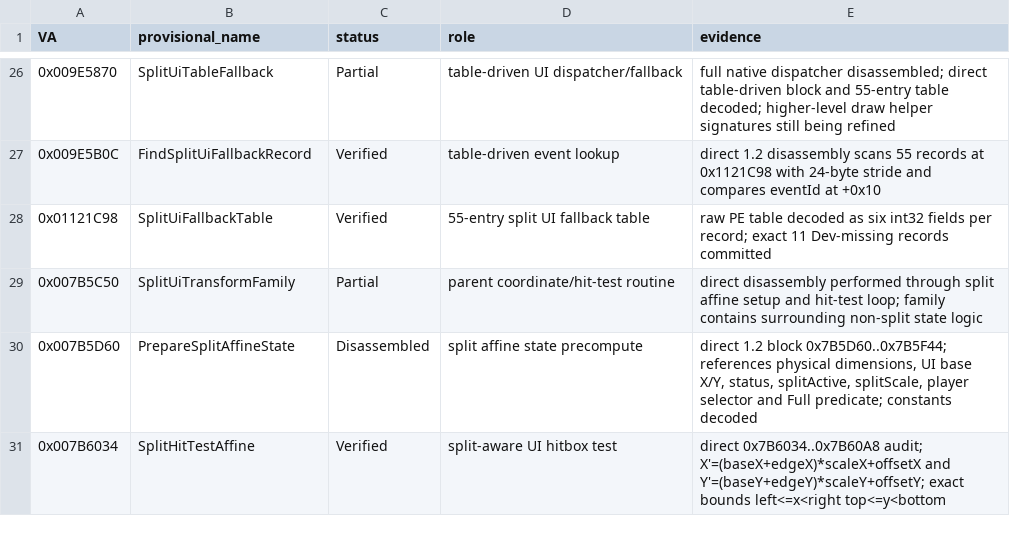
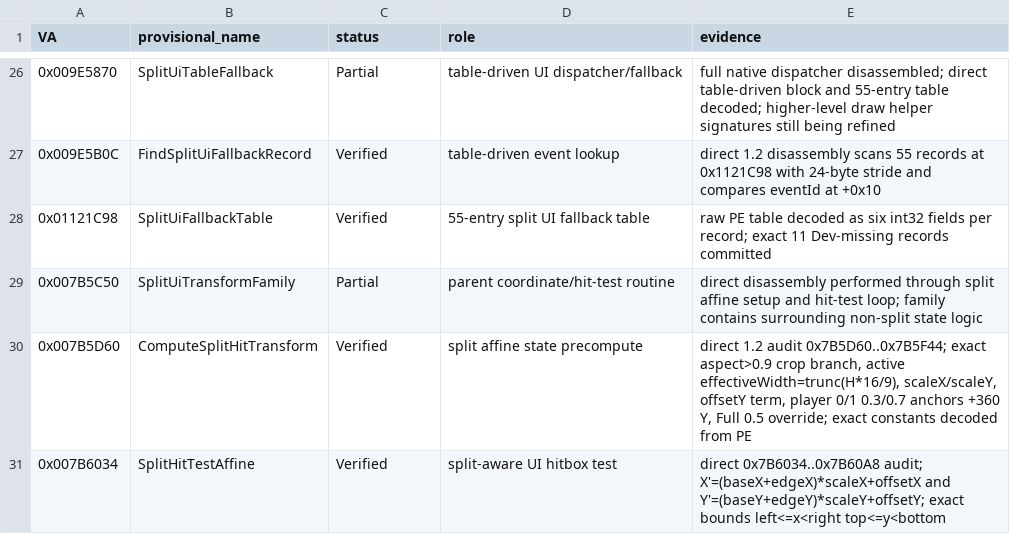
Before and after one commit to Putxo/Biohazard-V-1.2.0-splitscreen, a CSV file: analysis/functions.csv, drawn as a sheet; only a part is shown, gaps mark what is left out.

Commit message:
analysis: promote 7B5D60 affine precompute to Verified

```diff
--- a/analysis/functions.csv
+++ b/analysis/functions.csv
@@ -29,3 +29,3 @@ VA,provisional_name,status,role,evidence
 0x007B5C50,SplitUiTransformFamily,Partial,parent coordinate/hit-test routine,"direct disassembly performed through split affine setup and hit-test loop; family contains surrounding non-split state logic"
-0x007B5D60,PrepareSplitAffineState,Disassembled,split affine state precompute,"direct 1.2 block 0x7B5D60..0x7B5F44; references physical dimensions, UI base X/Y, status, splitActive, splitScale, player selector and Full predicate; constants decoded"
+0x007B5D60,ComputeSplitHitTransform,Verified,split affine state precompute,"direct 1.2 audit 0x7B5D60..0x7B5F44; exact aspect>0.9 crop branch, active effectiveWidth=trunc(H*16/9), scaleX/scaleY, offsetY term, player 0/1 0.3/0.7 anchors +360 Y, Full 0.5 override; exact constants decoded from PE"
 0x007B6034,SplitHitTestAffine,Verified,split-aware UI hitbox test,"direct 0x7B6034..0x7B60A8 audit; X'=(baseX+edgeX)*scaleX+offsetX and Y'=(baseY+edgeY)*scaleY+offsetY; exact bounds left<=x<right top<=y<bottom"
```
